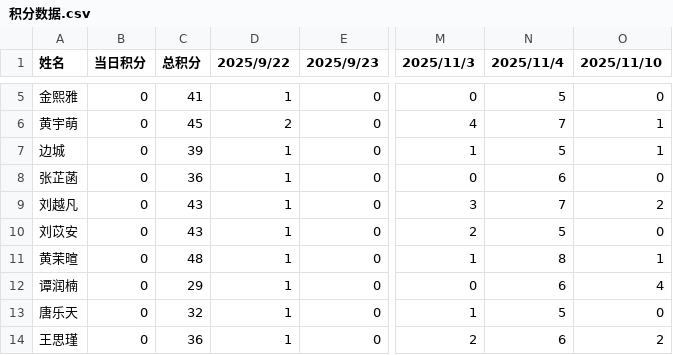
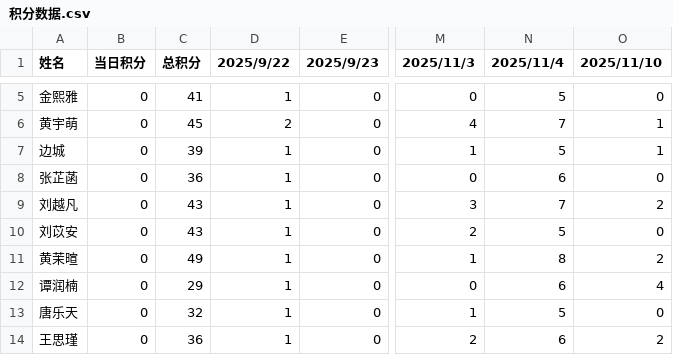
Before and after one commit to Hong-JL/jifenbang, a CSV file: 积分数据.csv, drawn as a sheet; only a part is shown, gaps mark what is left out; the diff names each change by its address in the sheet, - before the commit and + after, or states it on an @@ line.

Commit message:
更新积分数据 2025/11/10

```diff
--- a/积分数据.csv
+++ b/积分数据.csv
-C11 (总积分): 48
+C11 (总积分): 49
-O11 (2025/11/10): 1
+O11 (2025/11/10): 2
```
